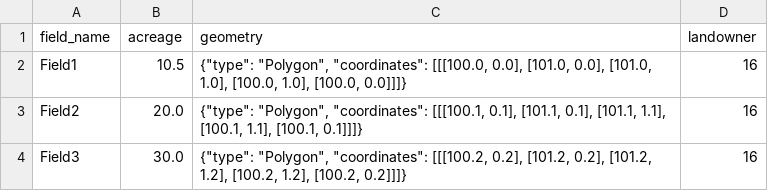
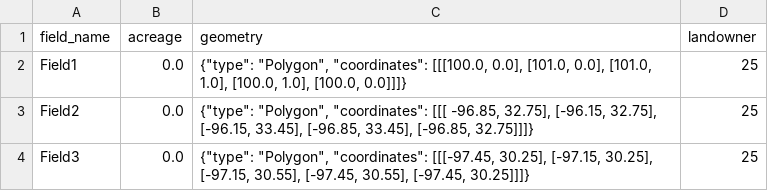
Before and after one commit to theochit/field-manager-challenge, a CSV file: example_files/fields.csv, drawn as a sheet.

```diff
--- a/example_files/fields.csv
+++ b/example_files/fields.csv
@@ -1,4 +1,4 @@
 field_name,acreage,geometry,landowner
-Field1,10.5,"{""type"": ""Polygon"", ""coordinates"": [[[100.0, 0.0], [101.0, 0.0], [101.0, 1.0], [100.0, 1.0], [100.0, 0.0]]]}",16
-Field2,20.0,"{""type"": ""Polygon"", ""coordinates"": [[[100.1, 0.1], [101.1, 0.1], [101.1, 1.1], [100.1, 1.1], [100.1, 0.1]]]}",16
-Field3,30.0,"{""type"": ""Polygon"", ""coordinates"": [[[100.2, 0.2], [101.2, 0.2], [101.2, 1.2], [100.2, 1.2], [100.2, 0.2]]]}",16
+Field1,0.0,"{""type"": ""Polygon"", ""coordinates"": [[[100.0, 0.0], [101.0, 0.0], [101.0, 1.0], [100.0, 1.0], [100.0, 0.0]]]}","25"
+Field2,0.0,"{""type"": ""Polygon"", ""coordinates"": [[[ -96.85, 32.75], [-96.15, 32.75], [-96.15, 33.45], [-96.85, 33.45], [-96.85, 32.75]]]}","25"
+Field3,0.0,"{""type"": ""Polygon"", ""coordinates"": [[[-97.45, 30.25], [-97.15, 30.25], [-97.15, 30.55], [-97.45, 30.55], [-97.45, 30.25]]]}","25"
```
Also changed, not shown: 3 other files.
